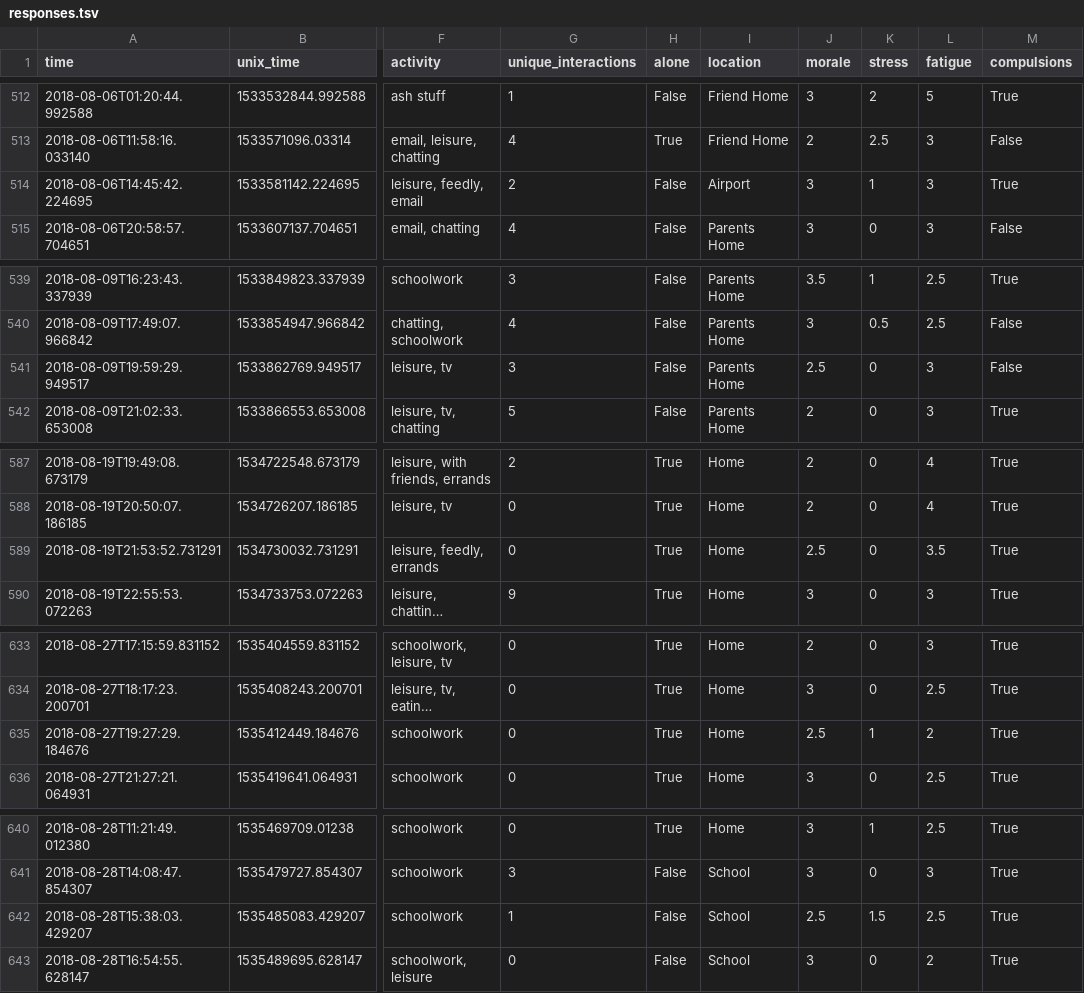
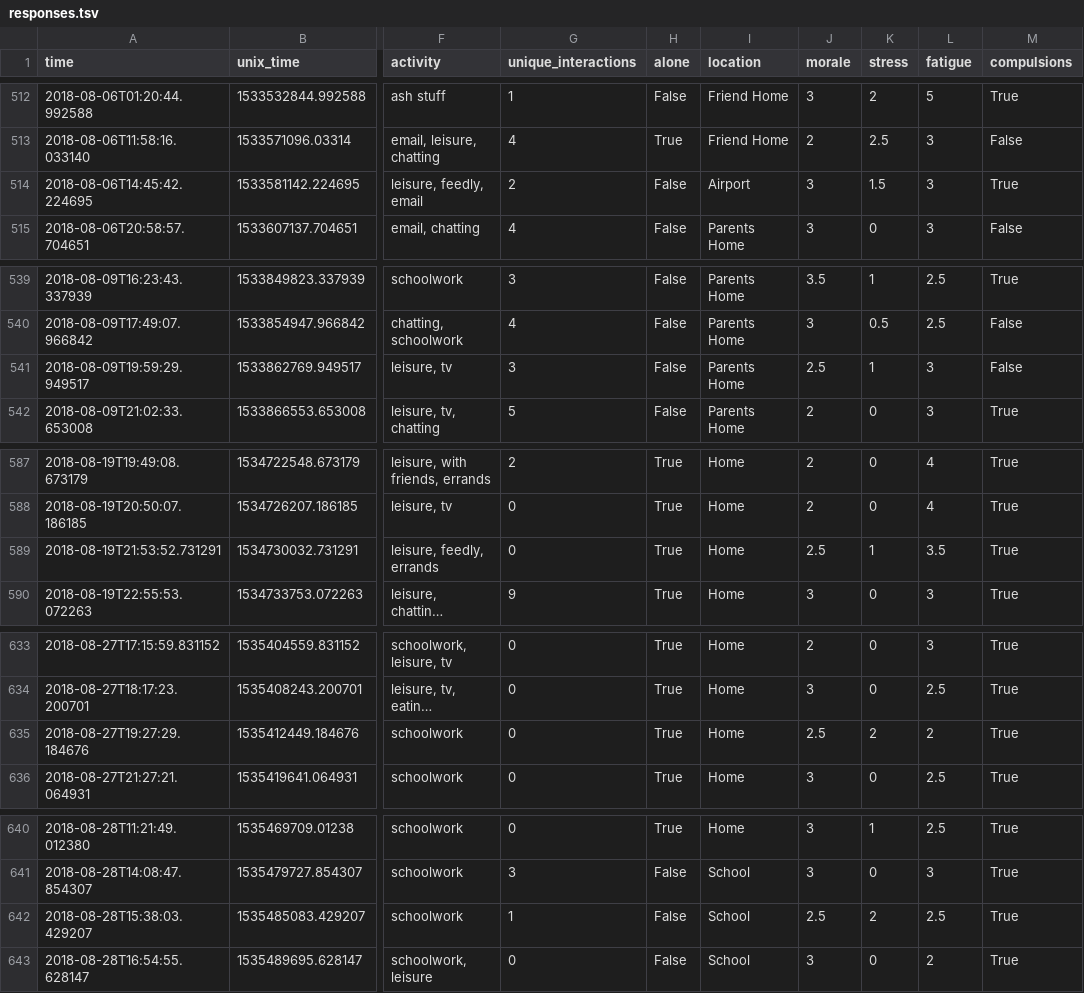
Before and after one commit to xujenna/thesis_explorations, a TSV file: trackers/reporter/responses.tsv, drawn as a sheet; only a part is shown, gaps mark what is left out; long unchanged cells end in …; the diff covers the shown part only; the diff names each change by its address in the sheet, - before the commit and + after, or states it on an @@ line.

```diff
--- a/trackers/reporter/responses.tsv
+++ b/trackers/reporter/responses.tsv
-K514 (stress): 1
+K514 (stress): 1.5
-K541 (stress): 0
+K541 (stress): 1
-K589 (stress): 0
+K589 (stress): 1
-K635 (stress): 1
+K635 (stress): 2
-K642 (stress): 1.5
+K642 (stress): 2
```
Also changed, not shown: 9 added rows and 9 edited cells elsewhere in this file, 12 other files.
